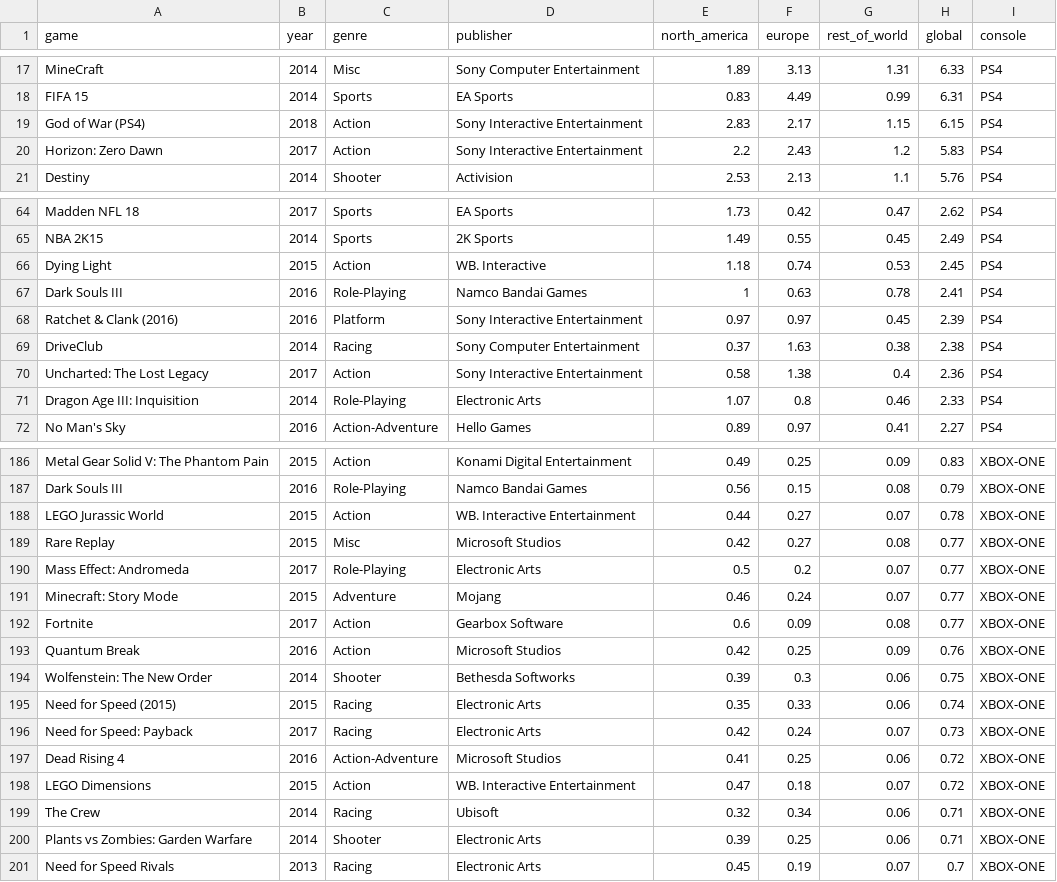
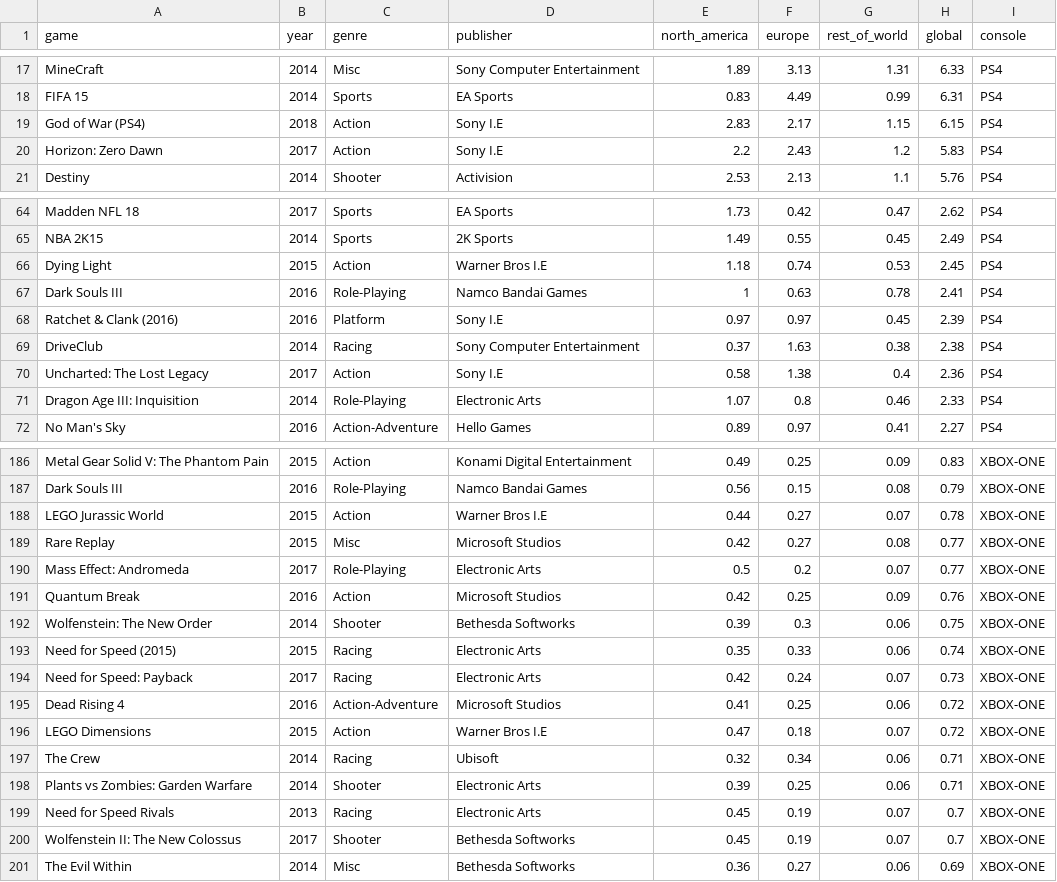
Before and after one commit to Code-Institute-Submissions/milestone_2_Game_Sales_Dashboard, a CSV file: data/gamesalesData.csv, drawn as a sheet; only a part is shown, gaps mark what is left out; the diff covers the shown part only.

Commit message:
adjusted the data slightly

```diff
--- a/data/gamesalesData.csv
+++ b/data/gamesalesData.csv
@@ -18,4 +18,4 @@ MineCraft,2014,Misc,Sony Computer Entertainment,1.89,3.13,1.31,6.33,PS4
 FIFA 15,2014,Sports,EA Sports,0.83,4.49,0.99,6.31,PS4
-God of War (PS4),2018,Action,Sony Interactive Entertainment,2.83,2.17,1.15,6.15,PS4
-Horizon: Zero Dawn,2017,Action,Sony Interactive Entertainment,2.2,2.43,1.2,5.83,PS4
+God of War (PS4),2018,Action,Sony I.E,2.83,2.17,1.15,6.15,PS4
+Horizon: Zero Dawn,2017,Action,Sony I.E,2.2,2.43,1.2,5.83,PS4
 Destiny,2014,Shooter,Activision,2.53,2.13,1.1,5.76,PS4
@@ -65,7 +65,7 @@ Madden NFL 18,2017,Sports,EA Sports,1.73,0.42,0.47,2.62,PS4
 NBA 2K15,2014,Sports,2K Sports,1.49,0.55,0.45,2.49,PS4
-Dying Light,2015,Action,WB. Interactive,1.18,0.74,0.53,2.45,PS4
+Dying Light,2015,Action,Warner Bros I.E,1.18,0.74,0.53,2.45,PS4
 Dark Souls III,2016,Role-Playing,Namco Bandai Games,1,0.63,0.78,2.41,PS4
-Ratchet & Clank (2016),2016,Platform,Sony Interactive Entertainment,0.97,0.97,0.45,2.39,PS4
+Ratchet & Clank (2016),2016,Platform,Sony I.E,0.97,0.97,0.45,2.39,PS4
 DriveClub,2014,Racing,Sony Computer Entertainment,0.37,1.63,0.38,2.38,PS4
-Uncharted: The Lost Legacy,2017,Action,Sony Interactive Entertainment,0.58,1.38,0.4,2.36,PS4
+Uncharted: The Lost Legacy,2017,Action,Sony I.E,0.58,1.38,0.4,2.36,PS4
 Dragon Age III: Inquisition,2014,Role-Playing,Electronic Arts,1.07,0.8,0.46,2.33,PS4
@@ -187,7 +187,5 @@ Metal Gear Solid V: The Phantom Pain,2015,Action,Konami Digital Entertainment,0.
 Dark Souls III,2016,Role-Playing,Namco Bandai Games,0.56,0.15,0.08,0.79,XBOX-ONE
-LEGO Jurassic World,2015,Action,WB. Interactive Entertainment,0.44,0.27,0.07,0.78,XBOX-ONE
+LEGO Jurassic World,2015,Action,Warner Bros I.E,0.44,0.27,0.07,0.78,XBOX-ONE
 Rare Replay,2015,Misc,Microsoft Studios,0.42,0.27,0.08,0.77,XBOX-ONE
 Mass Effect: Andromeda,2017,Role-Playing,Electronic Arts,0.5,0.2,0.07,0.77,XBOX-ONE
-Minecraft: Story Mode,2015,Adventure,Mojang,0.46,0.24,0.07,0.77,XBOX-ONE
-Fortnite,2017,Action,Gearbox Software,0.6,0.09,0.08,0.77,XBOX-ONE
 Quantum Break,2016,Action,Microsoft Studios,0.42,0.25,0.09,0.76,XBOX-ONE
@@ -197,3 +195,3 @@ Need for Speed: Payback,2017,Racing,Electronic Arts,0.42,0.24,0.07,0.73,XBOX-ONE
 Dead Rising 4,2016,Action-Adventure,Microsoft Studios,0.41,0.25,0.06,0.72,XBOX-ONE
-LEGO Dimensions,2015,Action,WB. Interactive Entertainment,0.47,0.18,0.07,0.72,XBOX-ONE
+LEGO Dimensions,2015,Action,Warner Bros I.E,0.47,0.18,0.07,0.72,XBOX-ONE
 The Crew,2014,Racing,Ubisoft,0.32,0.34,0.06,0.71,XBOX-ONE
@@ -201 +199,3 @@ Plants vs Zombies: Garden Warfare,2014,Shooter,Electronic Arts,0.39,0.25,0.06,0.
 Need for Speed Rivals,2013,Racing,Electronic Arts,0.45,0.19,0.07,0.7,XBOX-ONE
+Wolfenstein II: The New Colossus,2017,Shooter,Bethesda Softworks,0.45,0.19,0.07,0.7,XBOX-ONE
+The Evil Within,2014,Misc,Bethesda Softworks,0.36,0.27,0.06,0.69,XBOX-ONE
```
Also changed, not shown: 18 edited cells elsewhere in this file.
